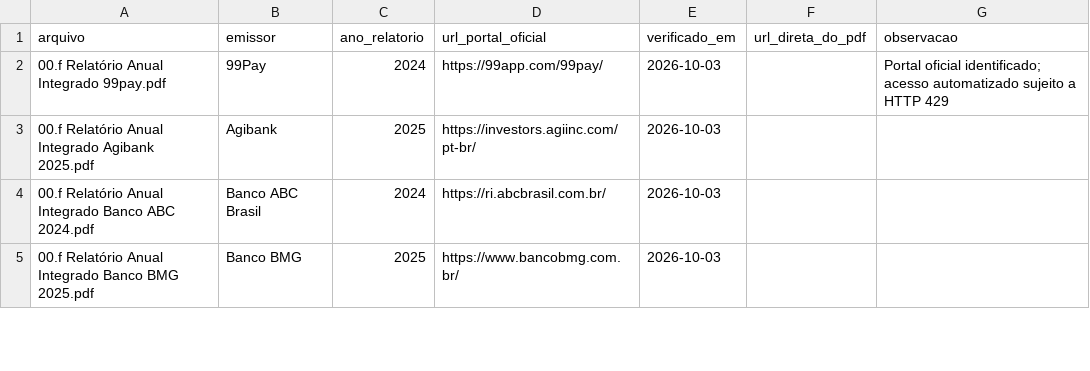
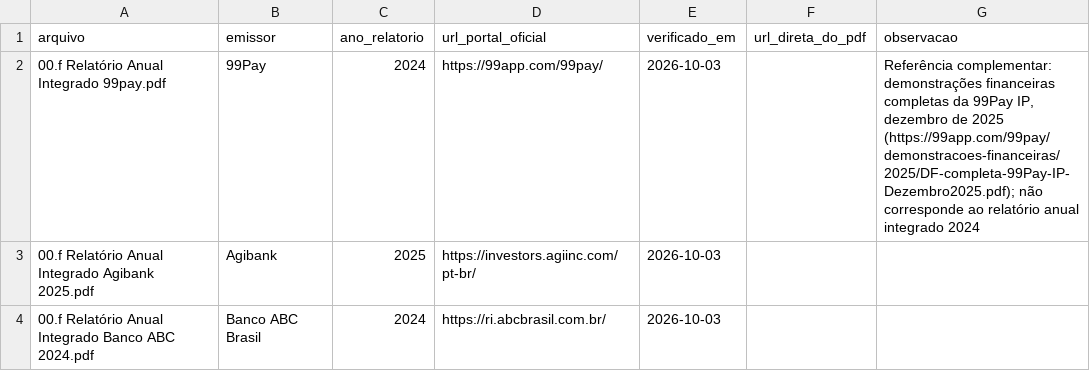
Before and after one commit to guilefernandes/financial-data-governance-analysis, a CSV file: docs/fontes-relatorios-anuais.csv, drawn as a sheet; only a part is shown; the shorter side is filled out with more unchanged rows.

```diff
--- a/docs/fontes-relatorios-anuais.csv
+++ b/docs/fontes-relatorios-anuais.csv
@@ -1,3 +1,3 @@
 arquivo,emissor,ano_relatorio,url_portal_oficial,verificado_em,url_direta_do_pdf,observacao
-"00.f Relatório Anual Integrado 99pay.pdf",99Pay,2024,https://99app.com/99pay/,2026-10-03,,Portal oficial identificado; acesso automatizado sujeito a HTTP 429
+"00.f Relatório Anual Integrado 99pay.pdf",99Pay,2024,https://99app.com/99pay/,2026-10-03,,"Referência complementar: demonstrações financeiras completas da 99Pay IP, dezembro de 2025 (https://99app.com/99pay/demonstracoes-financeiras/2025/DF-completa-99Pay-IP-Dezembro2025.pdf); não corresponde ao relatório anual integrado 2024"
 "00.f Relatório Anual Integrado Agibank 2025.pdf",Agibank,2025,https://investors.agiinc.com/pt-br/,2026-10-03,,
```
